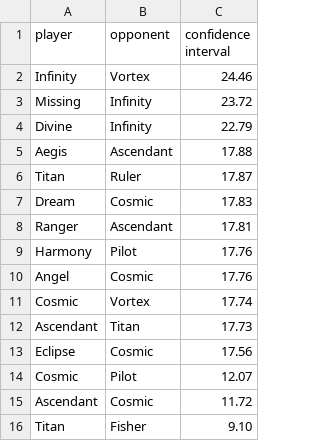
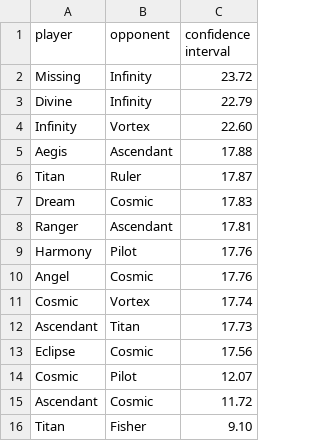
Before and after one commit to PaMeirelles/cpp-santorini, a CSV file: confidence_interval.csv, drawn as a sheet.

```diff
--- a/confidence_interval.csv
+++ b/confidence_interval.csv
@@ -1,5 +1,5 @@
 player,opponent,confidence interval
-Infinity,Vortex,24.46
 Missing,Infinity,23.72
 Divine,Infinity,22.79
+Infinity,Vortex,22.60
 Aegis,Ascendant,17.88
```
Also changed, not shown: elos.csv, 2 other files.
